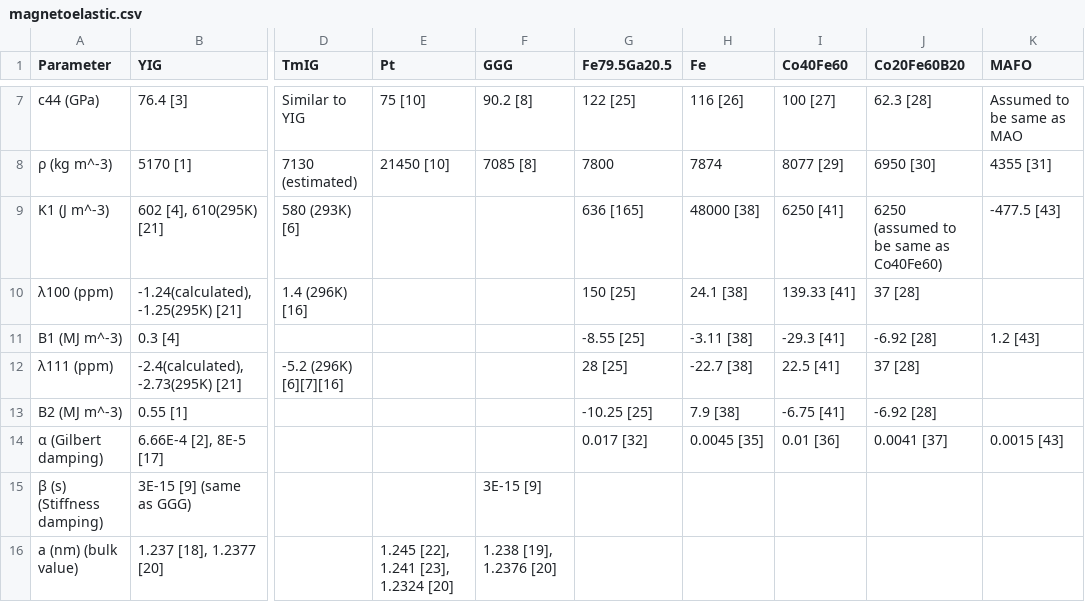
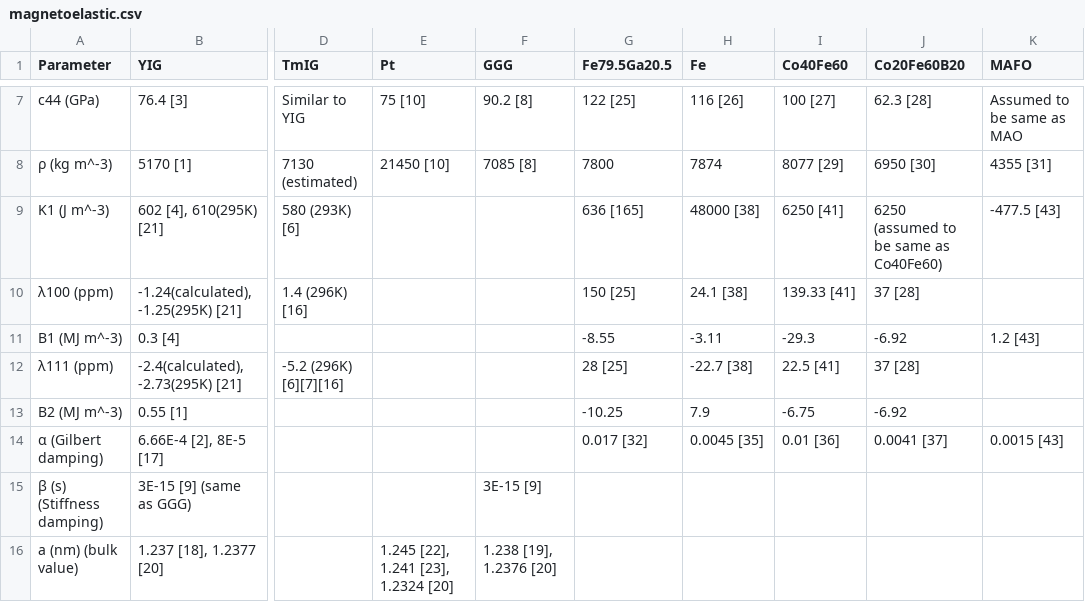
Before and after one commit to JWu754/magneto-material-parameters, a CSV file: magnetoelastic.csv, drawn as a sheet; only a part is shown, gaps mark what is left out; the diff names each change by its address in the sheet, - before the commit and + after, or states it on an @@ line.

Commit message:
Update magnetoelastic.csv

```diff
--- a/magnetoelastic.csv
+++ b/magnetoelastic.csv
-G11 (Fe79.5Ga20.5): -8.55 [25]
+G11 (Fe79.5Ga20.5): -8.55
-H11 (Fe): -3.11 [38]
+H11 (Fe): -3.11
-I11 (Co40Fe60): -29.3 [41]
+I11 (Co40Fe60): -29.3
-J11 (Co20Fe60B20): -6.92 [28]
+J11 (Co20Fe60B20): -6.92
-G13 (Fe79.5Ga20.5): -10.25 [25]
+G13 (Fe79.5Ga20.5): -10.25
-H13 (Fe): 7.9 [38]
+H13 (Fe): 7.9
-I13 (Co40Fe60): -6.75 [41]
+I13 (Co40Fe60): -6.75
-J13 (Co20Fe60B20): -6.92 [28]
+J13 (Co20Fe60B20): -6.92
```
